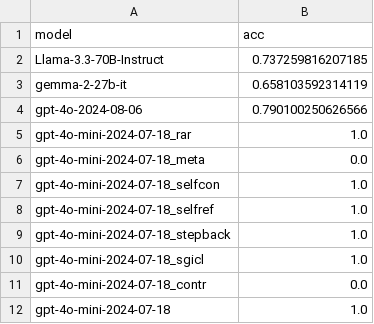
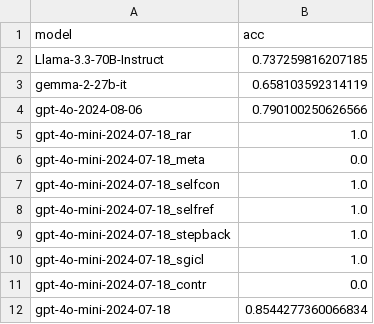
Before and after one commit to linusbui/Robo-CSK-Benchmark, a CSV file: meta_reasoning/results_multi/model_overview.csv, drawn as a sheet.

```diff
--- a/meta_reasoning/results_multi/model_overview.csv
+++ b/meta_reasoning/results_multi/model_overview.csv
@@ -11,2 +11,2 @@ gpt-4o-mini-2024-07-18_sgicl,1.0
 gpt-4o-mini-2024-07-18_contr,0.0
-gpt-4o-mini-2024-07-18,1.0
+gpt-4o-mini-2024-07-18,0.8544277360066834
```
Also changed, not shown: procedural_knowledge/logs/gpt-4o-mini-2024-07-18/gpt-4o-mini-2024-07-18_after_rar.csv, procedural_knowledge/logs/gpt-4o-mini-2024-07-18/gpt-4o-mini-2024-07-18_before_rar.csv, 21 other files.
